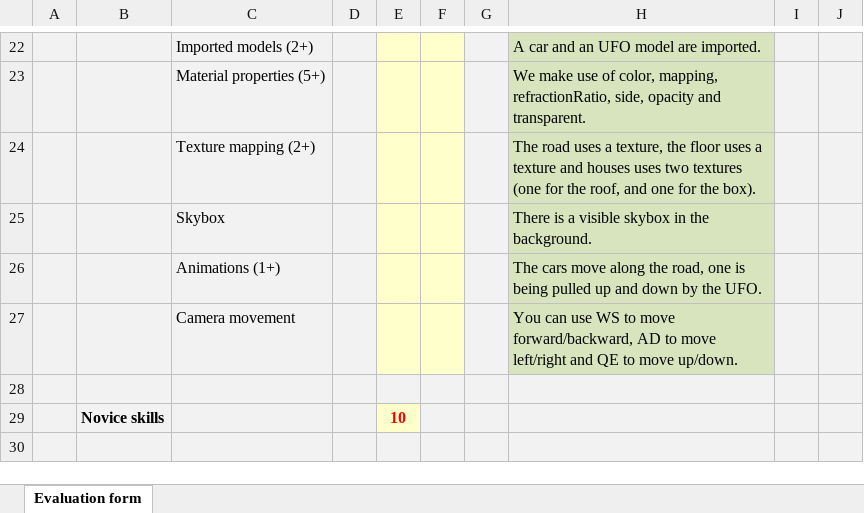
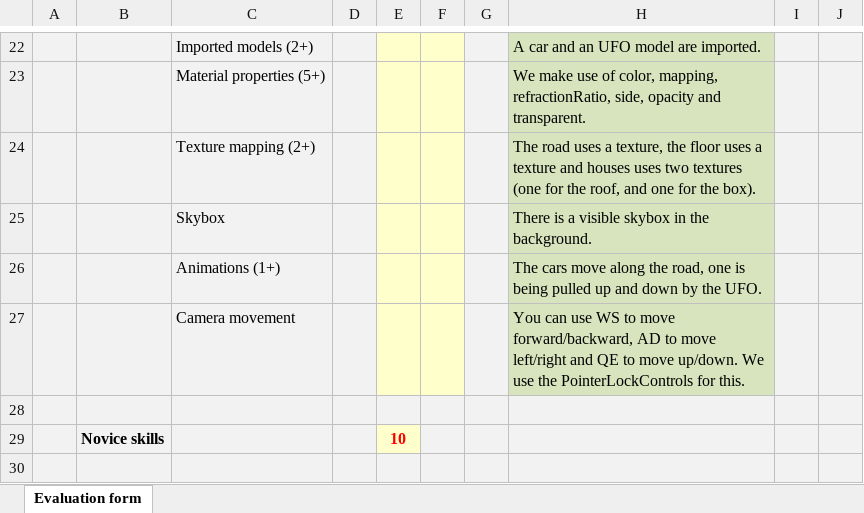
Before and after one commit to DannyVanIets/destroy-your-neighbourhood, an Excel workbook: CG - Homework 1 - WebGL Neighborhood - Evaluation form.xlsx, sheet Evaluation form, drawn as a sheet; only a part is shown, gaps mark what is left out; values as stored, in another font and other column widths than the file's, no borders; the diff names each change by its address in the sheet, - before the commit and + after, or states it on an @@ line.

Commit message:
Updated the evaluation form

```diff
--- a/CG - Homework 1 - WebGL Neighborhood - Evaluation form.xlsx (sheet Evaluation form)
+++ b/CG - Homework 1 - WebGL Neighborhood - Evaluation form.xlsx (sheet Evaluation form)
-H27: …move up/down.
+H27: …move up/down. We use the PointerLockControls for this.
```
